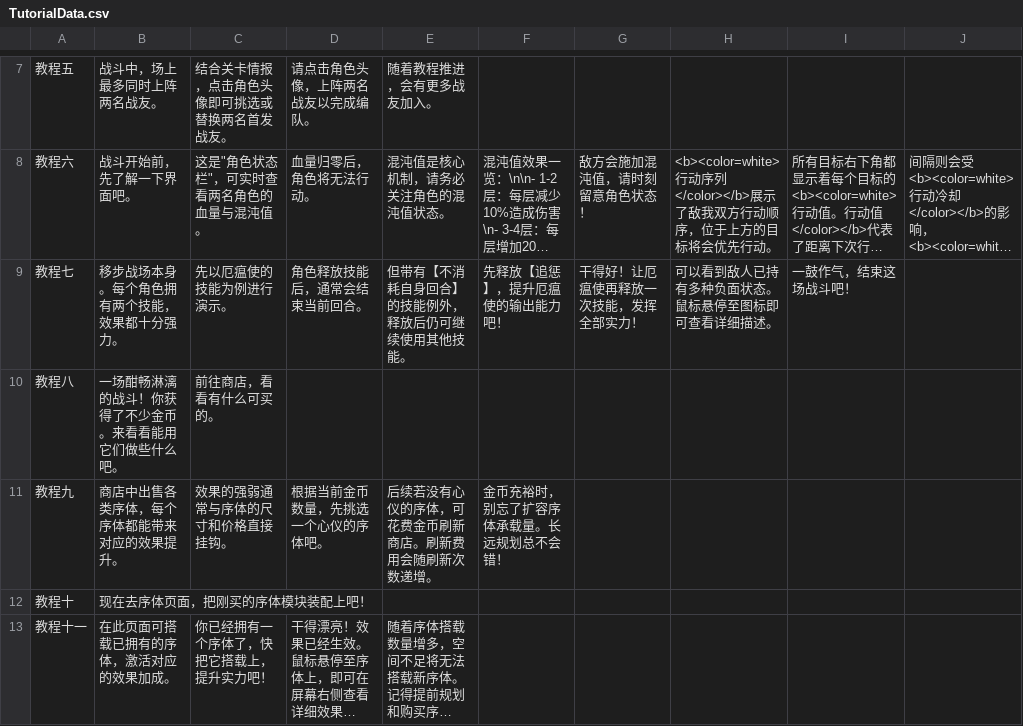
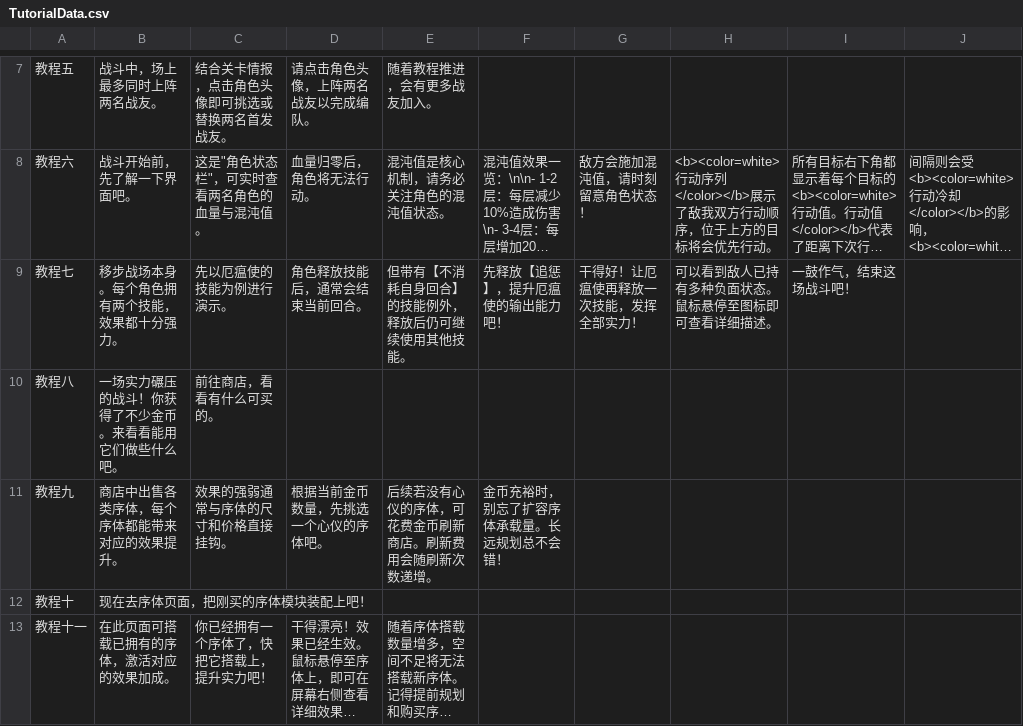
Before and after one commit to RyoBall/TurnChange, a CSV file: Assets/Data/TutorialData.csv, drawn as a sheet; only a part is shown, gaps mark what is left out; long unchanged cells end in …; the diff names each change by its address in the sheet, - before the commit and + after, or states it on an @@ line.

```diff
--- a/Assets/Data/TutorialData.csv
+++ b/Assets/Data/TutorialData.csv
-B10: 一场酣畅淋漓的战斗！你获得了不少金币。来看看能用它们做些什么吧。
+B10: 一场实力碾压的战斗！你获得了不少金币。来看看能用它们做些什么吧。
```
Also changed, not shown: 2 other files.
